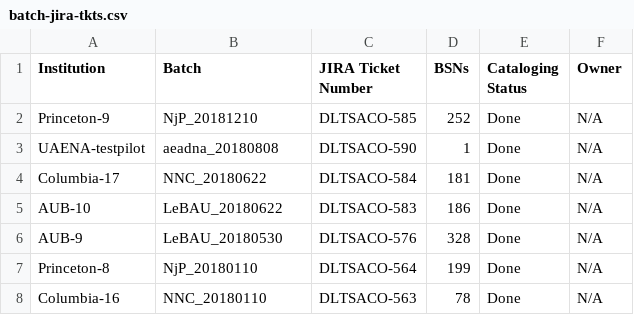
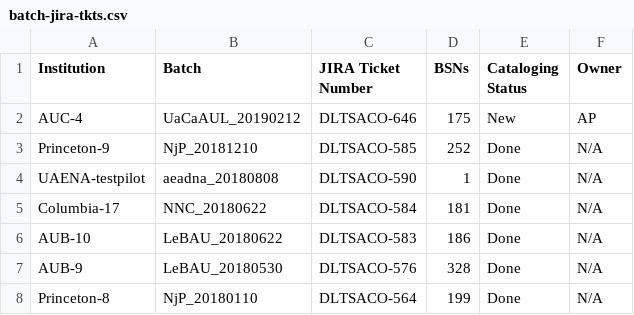
Before and after one commit to NYULibraries/aco-karms, a CSV file: work/batch-jira-tkts.csv, drawn as a sheet; only a part is shown; the shorter side is filled out with more unchanged rows.

Commit message:
add AUC-4

```diff
--- a/work/batch-jira-tkts.csv
+++ b/work/batch-jira-tkts.csv
@@ -1,2 +1,3 @@
 Institution,Batch,JIRA Ticket Number,BSNs,Cataloging Status,Owner
+AUC-4,UaCaAUL_20190212,DLTSACO-646,175,New,AP
 Princeton-9,NjP_20181210,DLTSACO-585,252,Done,N/A
```
